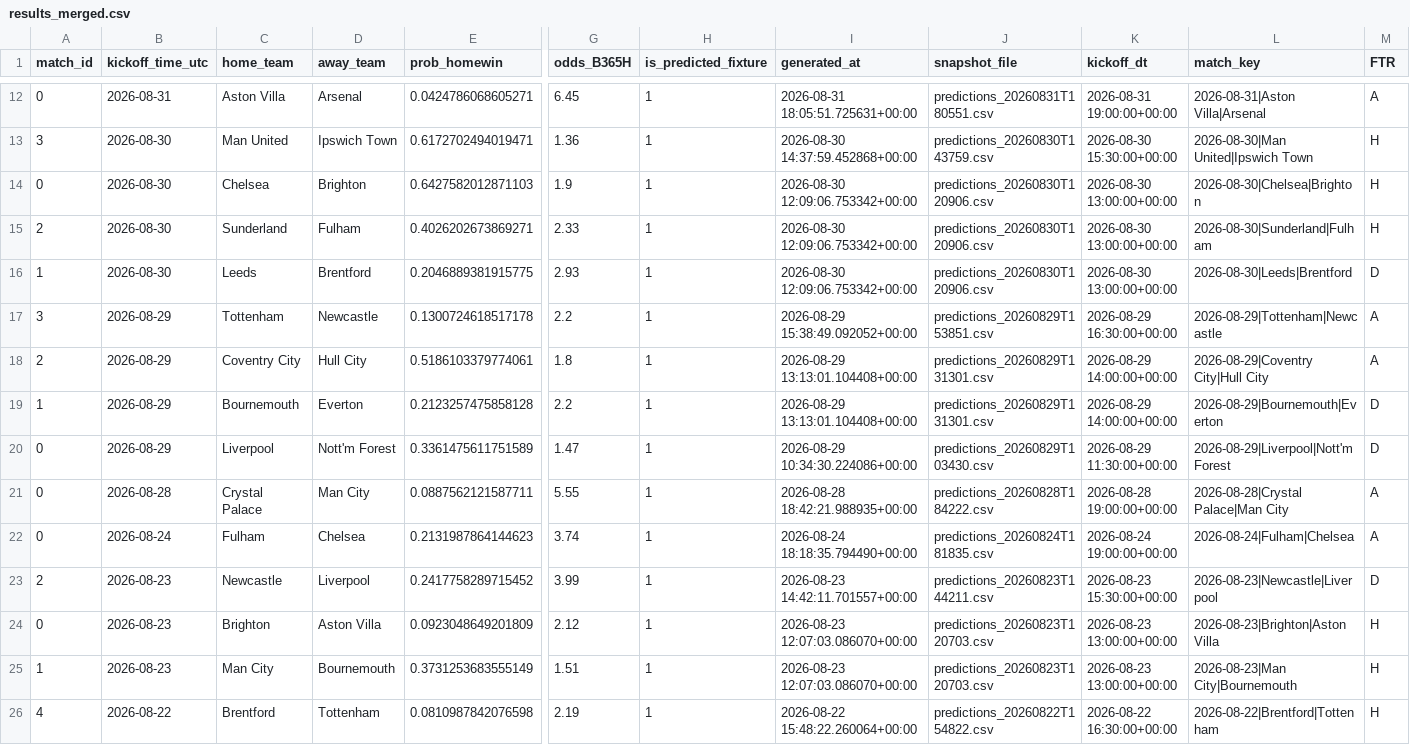
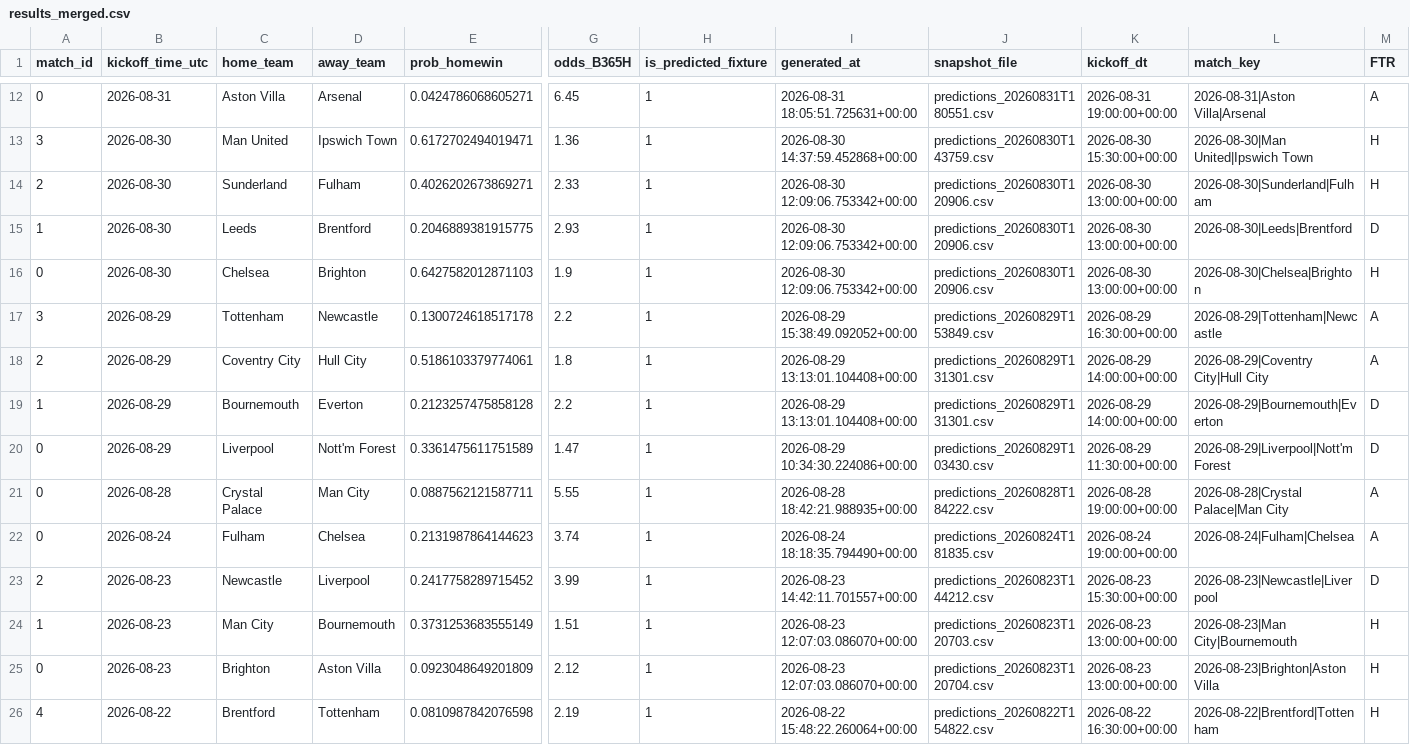
Before and after one commit to Shab00/Over-Under2.5Goals, a CSV file: data/processed/results_merged.csv, drawn as a sheet; only a part is shown, gaps mark what is left out; removed rows and columns are numbered as before the commit, all else as after; rows hold the shown columns only; the diff names each change by its address in the sheet, - before the commit and + after, or states it on an @@ line.

```diff
--- a/data/processed/results_merged.csv
+++ b/data/processed/results_merged.csv
@@ row 14 moved to row 16: 0 @@
-J17 (snapshot_file): predictions_20260829T153851.csv
+J17 (snapshot_file): predictions_20260829T153849.csv
-J23 (snapshot_file): predictions_20260823T144211.csv
+J23 (snapshot_file): predictions_20260823T144212.csv
-row 24: 0 | 2026-08-23 | Brighton | Aston Villa | 0.0923048649201809 | 2.12 | 1 | 2026-08-23 12:07:03.086070+00:00 | predictions_20260823T120703.csv | 2026-08-23 13:00:00+00:00 | 2026-08-23|Brighton|Aston Villa | H
+row 25: 0 | 2026-08-23 | Brighton | Aston Villa | 0.0923048649201809 | 2.12 | 1 | 2026-08-23 12:07:03.086070+00:00 | predictions_20260823T120704.csv | 2026-08-23 13:00:00+00:00 | 2026-08-23|Brighton|Aston Villa | H
```
Also changed, not shown: data/processed/updated_fixtures_with_odds.csv, data/raw/football_data/premier_league_2025_26_fixtures.csv, 8 other files.
